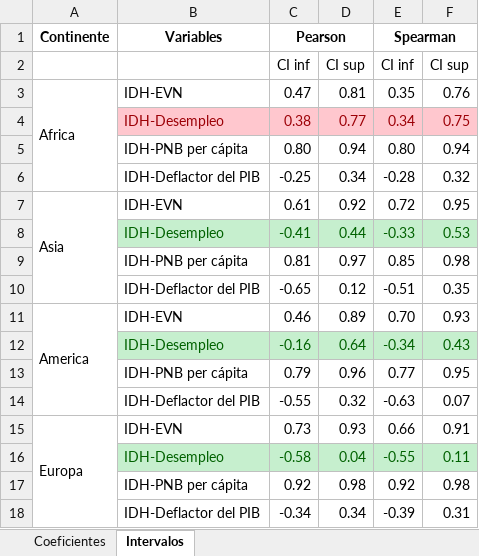
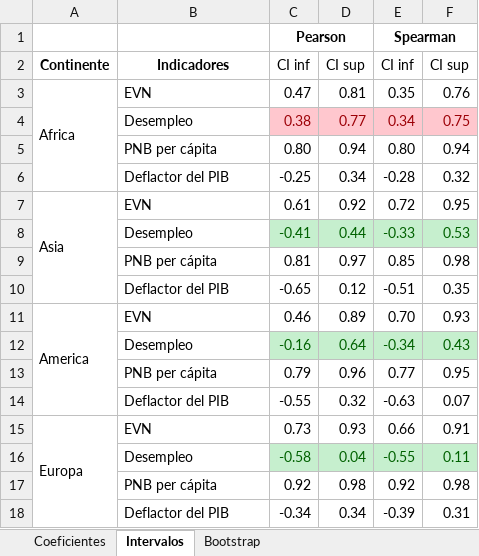
Before and after one commit to estergutierrez/Estadistica-Actuarial-I, an Excel workbook: resultados.xlsx, sheet Intervalos, drawn as a sheet; values as stored, in another font and other column widths than the file's, no borders; the diff names each change by its address in the sheet, - before the commit and + after, or states it on an @@ line.

```diff
--- a/resultados.xlsx (sheet Intervalos)
+++ b/resultados.xlsx (sheet Intervalos)
+sheet tab: Bootstrap
-A1: Continente
+A1: (empty)
-B1: Variables
+B1: (empty)
-A2: (empty)
+A2: Continente
-B2: (empty)
+B2: Indicadores
-B3: IDH-EVN
+B3: EVN
-B4: IDH-Desempleo
+B4: Desempleo
@@ B4 fill: #FFC7CE → none, text colour: #9C0006 → black @@
-B5: IDH-PNB per cápita
+B5: PNB per cápita
-B6: IDH-Deflactor del PIB
+B6: Deflactor del PIB
-B7: IDH-EVN
+B7: EVN
-B8: IDH-Desempleo
+B8: Desempleo
@@ B8 fill: #C6EFCE → none, text colour: #006100 → black @@
-B9: IDH-PNB per cápita
+B9: PNB per cápita
-B10: IDH-Deflactor del PIB
+B10: Deflactor del PIB
-B11: IDH-EVN
+B11: EVN
-B12: IDH-Desempleo
+B12: Desempleo
@@ B12 fill: #C6EFCE → none, text colour: #006100 → black @@
-B13: IDH-PNB per cápita
+B13: PNB per cápita
-B14: IDH-Deflactor del PIB
+B14: Deflactor del PIB
-B15: IDH-EVN
+B15: EVN
-B16: IDH-Desempleo
+B16: Desempleo
@@ B16 fill: #C6EFCE → none, text colour: #006100 → black @@
-B17: IDH-PNB per cápita
+B17: PNB per cápita
-B18: IDH-Deflactor del PIB
+B18: Deflactor del PIB
```
Also changed, not shown: sheet Coeficientes.
